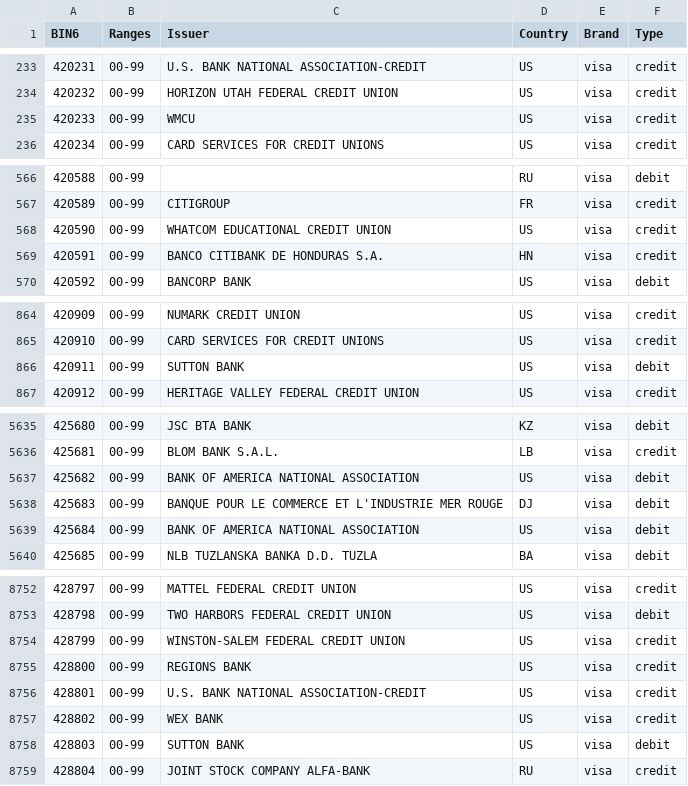
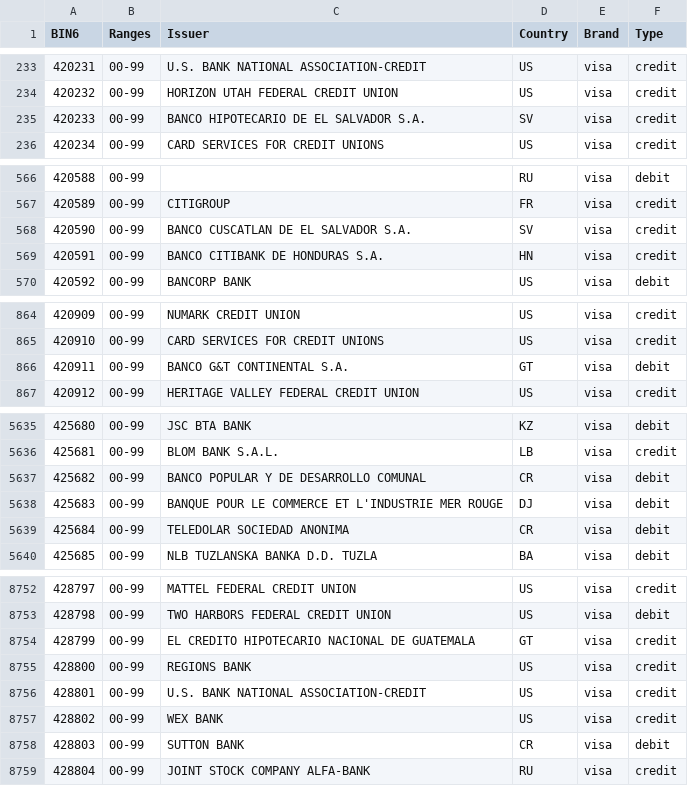
Before and after one commit to Wayproyect/openbiin, a CSV file: functions/data/42.csv, drawn as a sheet; only a part is shown, gaps mark what is left out; the diff covers the shown part only.

```diff
--- a/functions/data/42.csv
+++ b/functions/data/42.csv
@@ -234,3 +234,3 @@ BIN6,Ranges,Issuer,Country,Brand,Type
 420232,00-99,HORIZON UTAH FEDERAL CREDIT UNION,US,visa,credit
-420233,00-99,WMCU,US,visa,credit
+420233,00-99,BANCO HIPOTECARIO DE EL SALVADOR S.A.,SV,visa,credit
 420234,00-99,CARD SERVICES FOR CREDIT UNIONS,US,visa,credit
@@ -567,3 +567,3 @@ BIN6,Ranges,Issuer,Country,Brand,Type
 420589,00-99,CITIGROUP,FR,visa,credit
-420590,00-99,WHATCOM EDUCATIONAL CREDIT UNION,US,visa,credit
+420590,00-99,BANCO CUSCATLAN DE EL SALVADOR S.A.,SV,visa,credit
 420591,00-99,BANCO CITIBANK DE HONDURAS S.A.,HN,visa,credit
@@ -865,3 +865,3 @@ BIN6,Ranges,Issuer,Country,Brand,Type
 420910,00-99,CARD SERVICES FOR CREDIT UNIONS,US,visa,credit
-420911,00-99,SUTTON BANK,US,visa,debit
+420911,00-99,BANCO G&T CONTINENTAL S.A.,GT,visa,debit
 420912,00-99,HERITAGE VALLEY FEDERAL CREDIT UNION,US,visa,credit
@@ -5636,5 +5636,5 @@ BIN6,Ranges,Issuer,Country,Brand,Type
 425681,00-99,BLOM BANK S.A.L.,LB,visa,credit
-425682,00-99,BANK OF AMERICA NATIONAL ASSOCIATION,US,visa,debit
+425682,00-99,BANCO POPULAR Y DE DESARROLLO COMUNAL,CR,visa,debit
 425683,00-99,BANQUE POUR LE COMMERCE ET L'INDUSTRIE MER ROUGE,DJ,visa,debit
-425684,00-99,BANK OF AMERICA NATIONAL ASSOCIATION,US,visa,debit
+425684,00-99,TELEDOLAR SOCIEDAD ANONIMA,CR,visa,debit
 425685,00-99,NLB TUZLANSKA BANKA D.D. TUZLA,BA,visa,debit
@@ -8753,3 +8753,3 @@ BIN6,Ranges,Issuer,Country,Brand,Type
 428798,00-99,TWO HARBORS FEDERAL CREDIT UNION,US,visa,debit
-428799,00-99,WINSTON-SALEM FEDERAL CREDIT UNION,US,visa,credit
+428799,00-99,EL CREDITO HIPOTECARIO NACIONAL DE GUATEMALA,GT,visa,credit
 428800,00-99,REGIONS BANK,US,visa,credit
@@ -8757,3 +8757,3 @@ BIN6,Ranges,Issuer,Country,Brand,Type
 428802,00-99,WEX BANK,US,visa,credit
-428803,00-99,SUTTON BANK,US,visa,debit
+428803,00-99,SUTTON BANK,CR,visa,debit
 428804,00-99,JOINT STOCK COMPANY ALFA-BANK,RU,visa,credit
```
Also changed, not shown: 93 edited cells elsewhere in this file, functions/data/43.csv, functions/data/47.csv, 13 other files.
